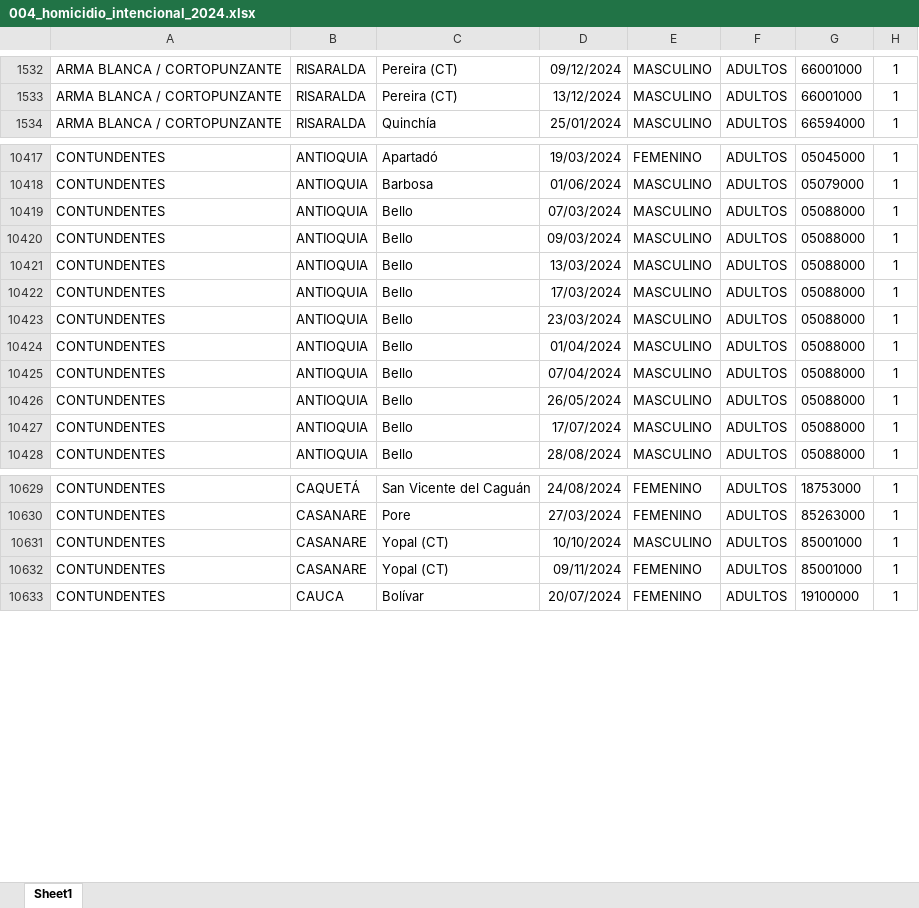
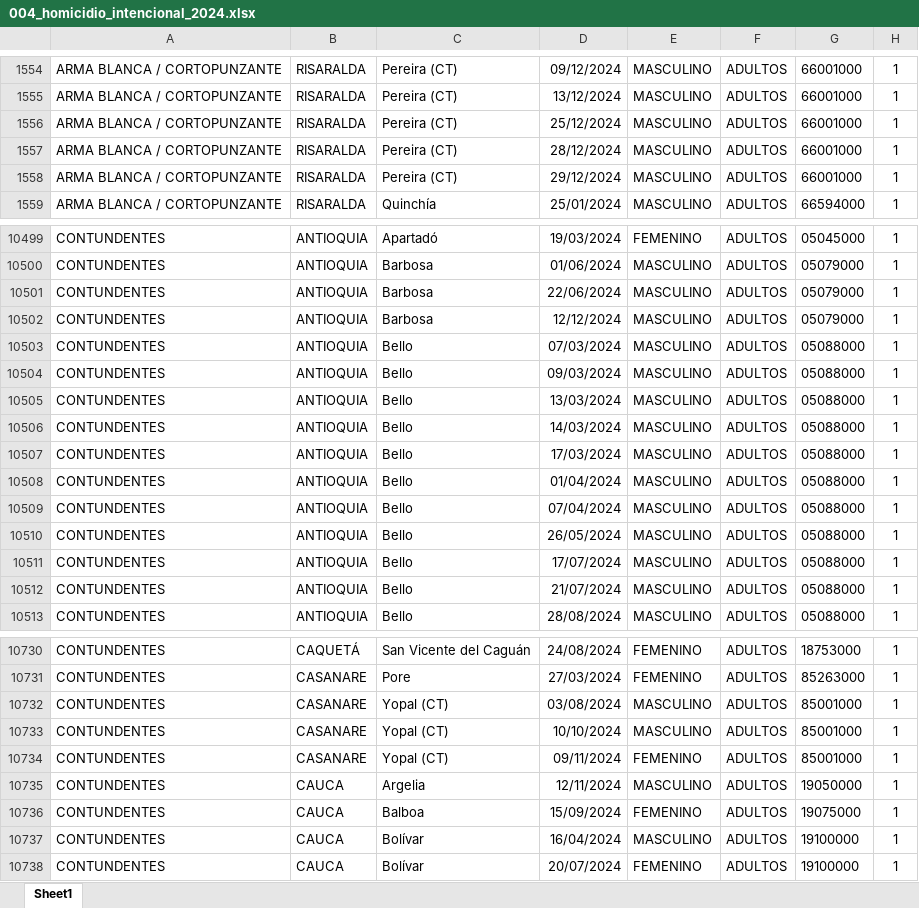
Before and after one commit to luifrancgom/intro_econ, an Excel workbook: 000_data/004_homicidio_intencional_2024.xlsx, sheet Sheet1, drawn as a sheet; only a part is shown, gaps mark what is left out; values as stored, in another font and other column widths than the file's, no borders; charts and pictures not drawn; removed rows and columns are numbered as before the commit, all else as after; the diff covers the shown part only; the diff names each change by its address in the sheet, - before the commit and + after, or states it on an @@ line.

```diff
--- a/000_data/004_homicidio_intencional_2024.xlsx (sheet Sheet1)
+++ b/000_data/004_homicidio_intencional_2024.xlsx (sheet Sheet1)
+row 1556: ARMA BLANCA / CORTOPUNZANTE | RISARALDA | Pereira (CT) | 25/12/2024 | MASCULINO | ADULTOS | 66001000 | 1
+row 1557: ARMA BLANCA / CORTOPUNZANTE | RISARALDA | Pereira (CT) | 28/12/2024 | MASCULINO | ADULTOS | 66001000 | 1
+row 1558: ARMA BLANCA / CORTOPUNZANTE | RISARALDA | Pereira (CT) | 29/12/2024 | MASCULINO | ADULTOS | 66001000 | 1
+row 10501: CONTUNDENTES | ANTIOQUIA | Barbosa | 22/06/2024 | MASCULINO | ADULTOS | 05079000 | 1
+row 10502: CONTUNDENTES | ANTIOQUIA | Barbosa | 12/12/2024 | MASCULINO | ADULTOS | 05079000 | 1
+row 10506: CONTUNDENTES | ANTIOQUIA | Bello | 14/03/2024 | MASCULINO | ADULTOS | 05088000 | 1
-row 10423: CONTUNDENTES | ANTIOQUIA | Bello | 23/03/2024 | MASCULINO | ADULTOS | 05088000 | 1
+row 10512: CONTUNDENTES | ANTIOQUIA | Bello | 21/07/2024 | MASCULINO | ADULTOS | 05088000 | 1
+row 10732: CONTUNDENTES | CASANARE | Yopal (CT) | 03/08/2024 | MASCULINO | ADULTOS | 85001000 | 1
+row 10735: CONTUNDENTES | CAUCA | Argelia | 12/11/2024 | MASCULINO | ADULTOS | 19050000 | 1
+row 10736: CONTUNDENTES | CAUCA | Balboa | 15/09/2024 | FEMENINO | ADULTOS | 19075000 | 1
+row 10737: CONTUNDENTES | CAUCA | Bolívar | 16/04/2024 | MASCULINO | ADULTOS | 19100000 | 1
```
Also changed, not shown: 125 added rows, 15 removed rows, 37 edited cells and cell formats elsewhere in this sheet, charts or pictures, 000_data/004_hurto_entidades_financieras_2024.xlsx, 000_data/004_secuestro_2024.xlsx, 7 other files.
